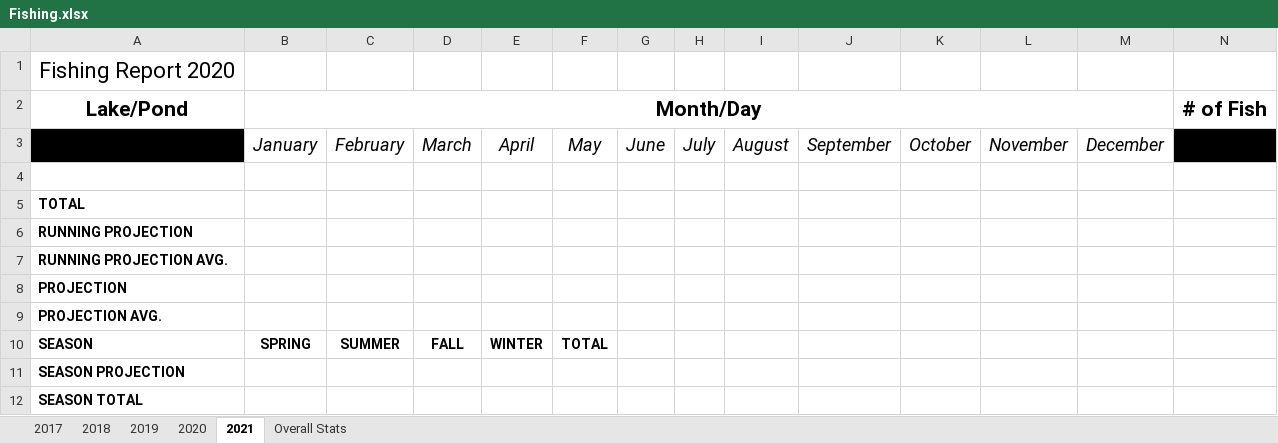
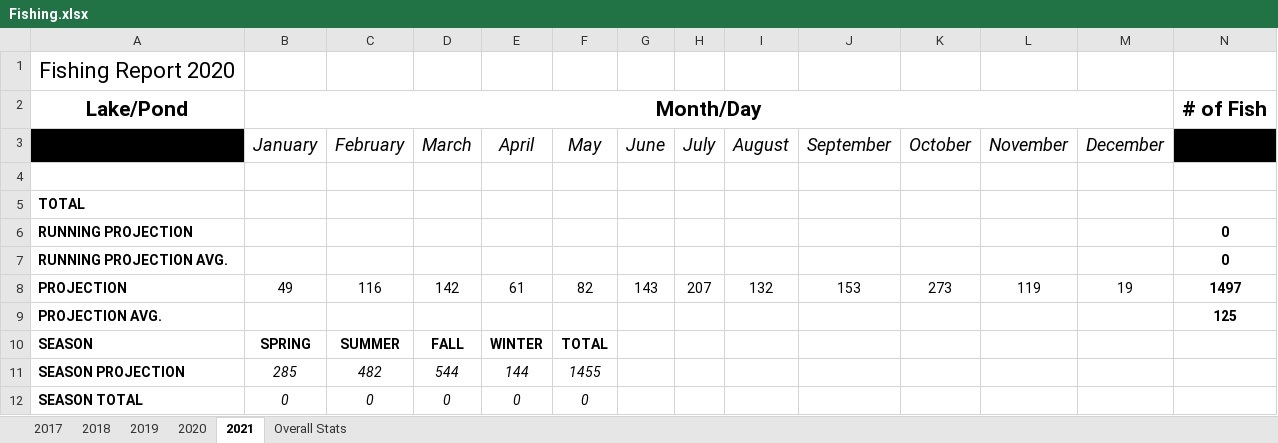
Before and after one commit to muskellunge-tiger/FitzFishing, an Excel workbook: Fishing.xlsx, sheet 2021, drawn as a sheet; only a part is shown; values as stored, in another font and other column widths than the file's, no borders; conditional formats not drawn; the diff names each change by its address in the sheet, - before the commit and + after, or states it on an @@ line.

Commit message:
Update Fishing.xlsx

```diff
--- a/Fishing.xlsx (sheet 2021)
+++ b/Fishing.xlsx (sheet 2021)
-N6:N7 (# of Fish): (empty)
+N6:N7 (# of Fish): 0
-B8 (Month/Day): (empty)
+B8 (Month/Day): 49
-C8: (empty)
+C8: 116
-D8: (empty)
+D8: 142
-E8: (empty)
+E8: 61
-F8: (empty)
+F8: 82
-G8: (empty)
+G8: 143
-H8: (empty)
+H8: 207
-I8: (empty)
+I8: 132
-J8: (empty)
+J8: 153
-K8: (empty)
+K8: 273
-L8: (empty)
+L8: 119
-M8: (empty)
+M8: 19
-N8 (# of Fish): (empty)
+N8 (# of Fish): 1497
-N9 (# of Fish): (empty)
+N9 (# of Fish): 125
-B11 (Month/Day): (empty)
+B11 (Month/Day): 285
-C11: (empty)
+C11: 482
-D11: (empty)
+D11: 544
-E11: (empty)
+E11: 144
-F11: (empty)
+F11: 1455
-B12 (Month/Day): (empty)
+B12 (Month/Day): 0
-C12: (empty)
+C12: 0
-D12: (empty)
+D12: 0
-E12: (empty)
+E12: 0
-F12: (empty)
+F12: 0
```
